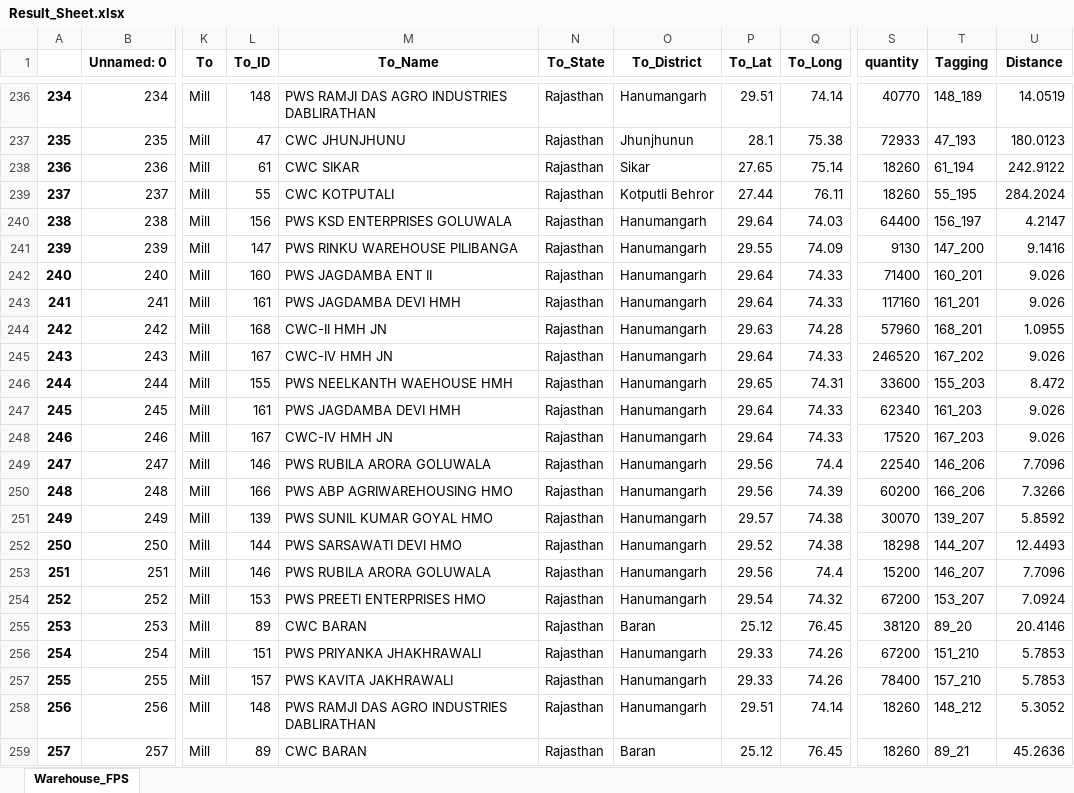
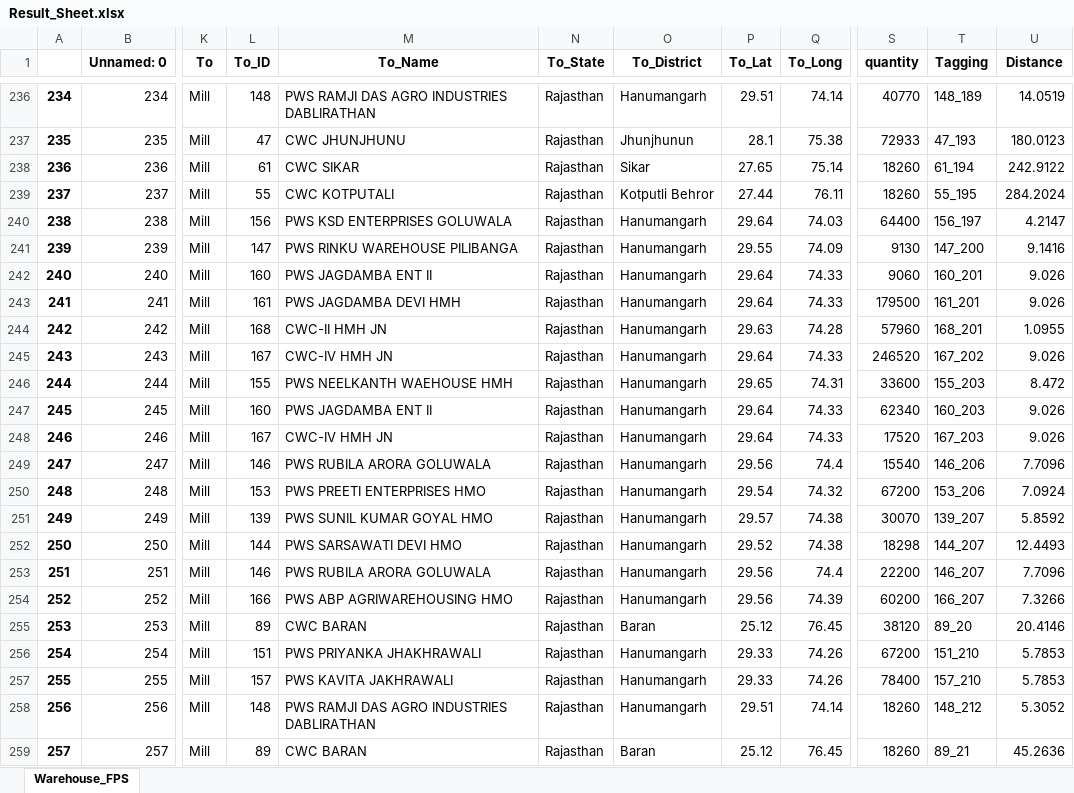
Before and after one commit to psltool3/RJ_Proc-Updated-New-, an Excel workbook: pds_admin_raj/Backend/Backend/Result_Sheet.xlsx, sheet Warehouse_FPS, drawn as a sheet; only a part is shown, gaps mark what is left out; values as stored, in another font and other column widths than the file's, no borders; the diff covers the shown part only; the diff names each change by its address in the sheet, - before the commit and + after, or states it on an @@ line.

```diff
--- a/pds_admin_raj/Backend/Backend/Result_Sheet.xlsx (sheet Warehouse_FPS)
+++ b/pds_admin_raj/Backend/Backend/Result_Sheet.xlsx (sheet Warehouse_FPS)
-S242 (quantity): 71400
+S242 (quantity): 9060
-S243 (quantity): 117160
+S243 (quantity): 179500
-L247 (To_ID): 161
+L247 (To_ID): 160
-M247 (To_Name): PWS JAGDAMBA DEVI HMH
+M247 (To_Name): PWS JAGDAMBA ENT II
-T247 (Tagging): 161_203
+T247 (Tagging): 160_203
-S249 (quantity): 22540
+S249 (quantity): 15540
-L250 (To_ID): 166
+L250 (To_ID): 153
-M250 (To_Name): PWS ABP AGRIWAREHOUSING HMO
+M250 (To_Name): PWS PREETI ENTERPRISES HMO
-P250 (To_Lat): 29.56
+P250 (To_Lat): 29.54
-Q250 (To_Long): 74.39
+Q250 (To_Long): 74.32
-S250 (quantity): 60200
+S250 (quantity): 67200
-T250 (Tagging): 166_206
+T250 (Tagging): 153_206
-U250 (Distance): 7.3266
+U250 (Distance): 7.0924
-S253 (quantity): 15200
+S253 (quantity): 22200
-L254 (To_ID): 153
+L254 (To_ID): 166
-M254 (To_Name): PWS PREETI ENTERPRISES HMO
+M254 (To_Name): PWS ABP AGRIWAREHOUSING HMO
-P254 (To_Lat): 29.54
+P254 (To_Lat): 29.56
-Q254 (To_Long): 74.32
+Q254 (To_Long): 74.39
-S254 (quantity): 67200
+S254 (quantity): 60200
-T254 (Tagging): 153_207
+T254 (Tagging): 166_207
-U254 (Distance): 7.0924
+U254 (Distance): 7.3266
```
Also changed, not shown: 137 edited cells elsewhere in this sheet, pds_admin_raj/Backend/Backend/Data_1.xlsx, pds_admin_raj/Backend/Backend/Result_Sheet12.xlsx, 4 other files.
